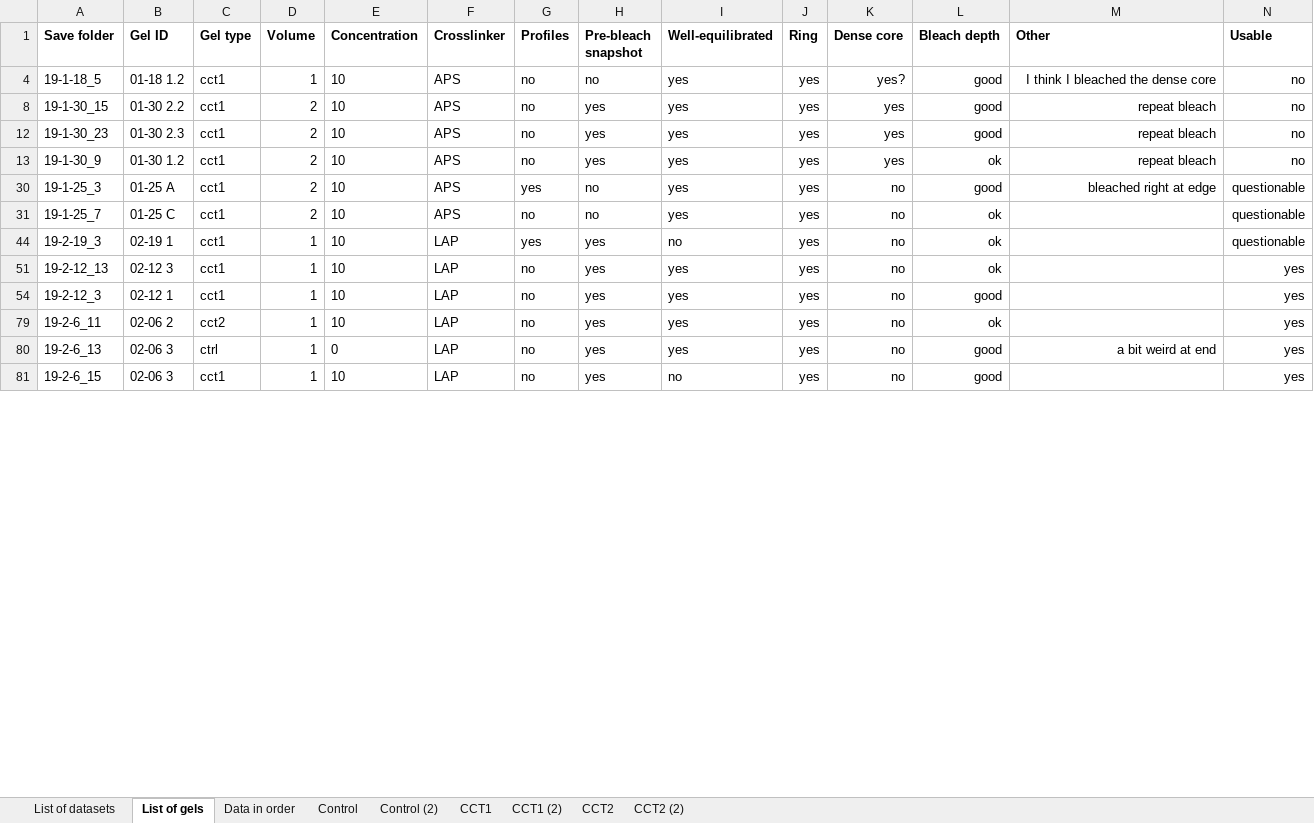
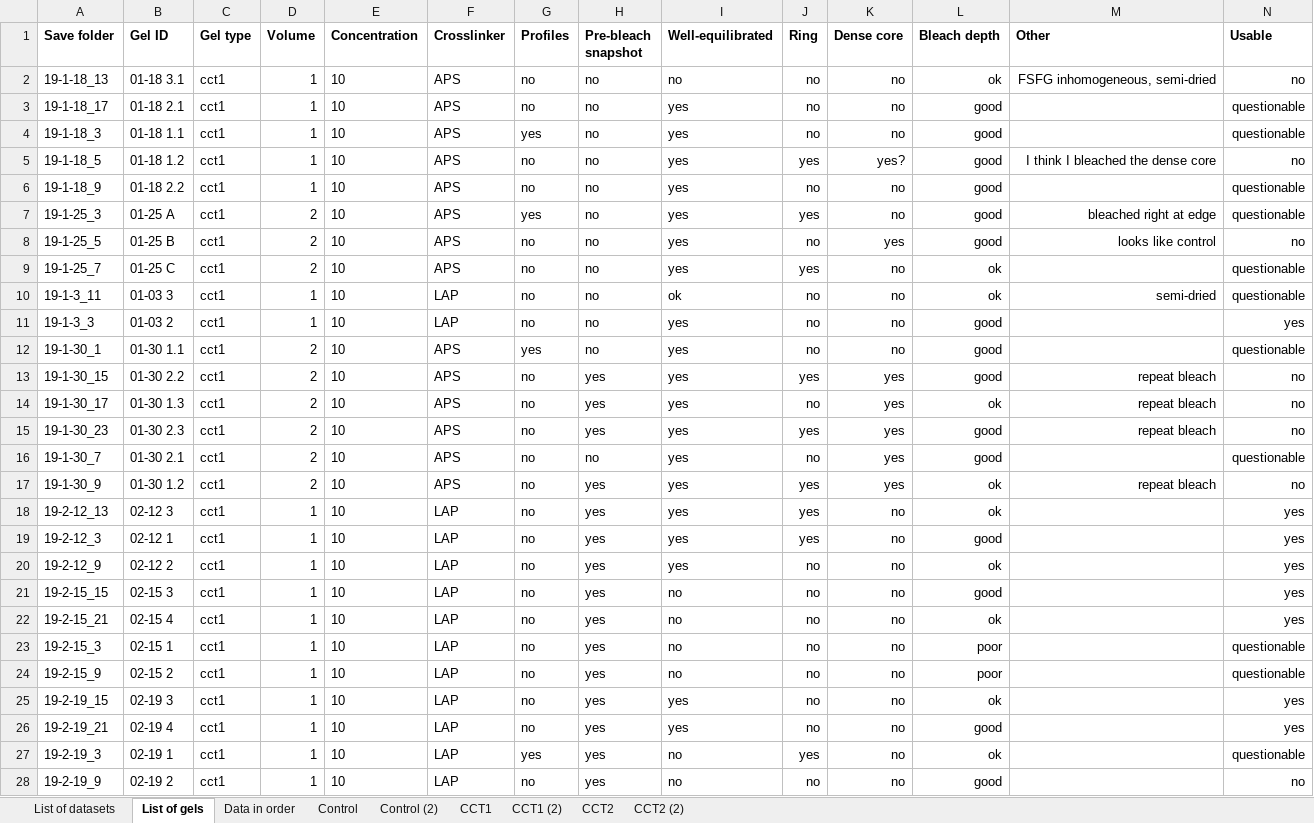
Before and after one commit to LauraMaguire/Thesis-Repository, an Excel workbook: FRAP-analysis-190408.xlsx, sheet List of gels, drawn as a sheet; only a part is shown; the shorter side is filled out with more unchanged rows; values as stored, in another font and other column widths than the file's, no borders; addresses are those after the commit; the diff covers the shown part only; the diff names each change by its address in the sheet, - before the commit and + after, or states it on an @@ line.

```diff
--- a/FRAP-analysis-190408.xlsx (sheet List of gels)
+++ b/FRAP-analysis-190408.xlsx (sheet List of gels)
@@ row 2 unhidden: 19-1-18_13 | 01-18 3.1 | cct1 | 1 | 10 | APS | no | no | no | no | no | ok | FSFG inhomogeneous, semi-dried | no @@
@@ row 3 unhidden: 19-1-18_17 | 01-18 2.1 | cct1 | 1 | 10 | APS | no | no | yes | no | no | good |  | questionable @@
@@ row 4 unhidden: 19-1-18_3 | 01-18 1.1 | cct1 | 1 | 10 | APS | yes | no | yes | no | no | good |  | questionable @@
@@ row 6 unhidden: 19-1-18_9 | 01-18 2.2 | cct1 | 1 | 10 | APS | no | no | yes | no | no | good |  | questionable @@
@@ row 30 moved to row 7: 19-1-25_3 @@
@@ row 8 unhidden: 19-1-25_5 | 01-25 B | cct1 | 2 | 10 | APS | no | no | yes | no | yes | good | looks like control | no @@
@@ row 31 moved to row 9: 19-1-25_7 @@
@@ row 10 unhidden: 19-1-3_11 | 01-03 3 | cct1 | 1 | 10 | LAP | no | no | ok | no | no | ok | semi-dried | questionable @@
@@ row 11 unhidden: 19-1-3_3 | 01-03 2 | cct1 | 1 | 10 | LAP | no | no | yes | no | no | good |  | yes @@
@@ row 12 unhidden: 19-1-30_1 | 01-30 1.1 | cct1 | 2 | 10 | APS | yes | no | yes | no | no | good |  | questionable @@
@@ row 14 unhidden: 19-1-30_17 | 01-30 1.3 | cct1 | 2 | 10 | APS | no | yes | yes | no | yes | ok | repeat bleach | no @@
@@ row 16 unhidden: 19-1-30_7 | 01-30 2.1 | cct1 | 2 | 10 | APS | no | no | yes | no | yes | good |  | questionable @@
-A20 (Save folder): 19-2-6_11
+A20 (Save folder): 19-2-12_9
-B20 (Gel ID): 02-06 2
+B20 (Gel ID): 02-12 2
-C20 (Gel type): cct2
+C20 (Gel type): cct1
-J20 (Ring): yes
+J20 (Ring): no
@@ row 21 unhidden: 19-2-15_15 | 02-15 3 | cct1 | 1 | 10 | LAP | no | yes | no | no | no | good |  | yes @@
@@ row 22 unhidden: 19-2-15_21 | 02-15 4 | cct1 | 1 | 10 | LAP | no | yes | no | no | no | ok |  | yes @@
@@ row 23 unhidden: 19-2-15_3 | 02-15 1 | cct1 | 1 | 10 | LAP | no | yes | no | no | no | poor |  | questionable @@
@@ row 24 unhidden: 19-2-15_9 | 02-15 2 | cct1 | 1 | 10 | LAP | no | yes | no | no | no | poor |  | questionable @@
@@ row 25 unhidden: 19-2-19_15 | 02-19 3 | cct1 | 1 | 10 | LAP | no | yes | yes | no | no | ok |  | yes @@
-A26 (Save folder): 19-2-6_13
+A26 (Save folder): 19-2-19_21
-B26 (Gel ID): 02-06 3
+B26 (Gel ID): 02-19 4
-C26 (Gel type): ctrl
+C26 (Gel type): cct1
-E26 (Concentration): 0
+E26 (Concentration): 10
-J26 (Ring): yes
+J26 (Ring): no
-M26 (Other): a bit weird at end
+M26 (Other): (empty)
@@ row 44 moved to row 27: 19-2-19_3 @@
@@ row 28 unhidden: 19-2-19_9 | 02-19 2 | cct1 | 1 | 10 | LAP | no | yes | no | no | no | good |  | no @@
```
Also changed, not shown: 20 added rows, 1 removed row and 37 hidden or unhidden rows elsewhere in this sheet, sheet CCT2, sheet CCT2 (2), formulas that keep their value, hidden cells, 18 other files.
